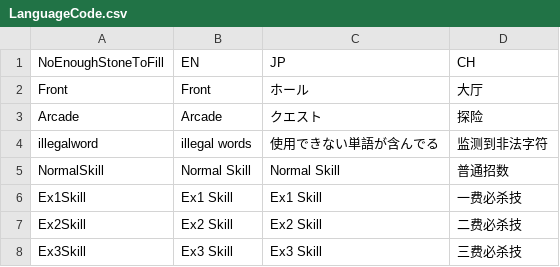
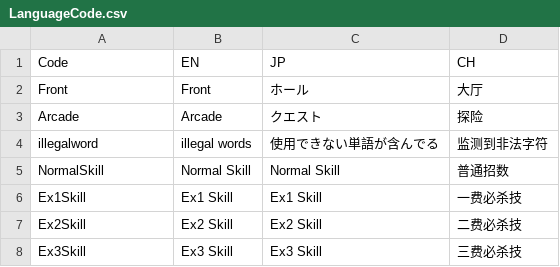
Before and after one commit to bodacheng/MComat, a CSV file: Assets/Resources/Account/LanguageCode.csv, drawn as a sheet; only a part is shown.

```diff
--- a/Assets/Resources/Account/LanguageCode.csv
+++ b/Assets/Resources/Account/LanguageCode.csv
@@ -1,2 +1,2 @@
-NoEnoughStoneToFill,EN,JP,CH
+Code,EN,JP,CH
 Front,Front,ホール,大厅
```
